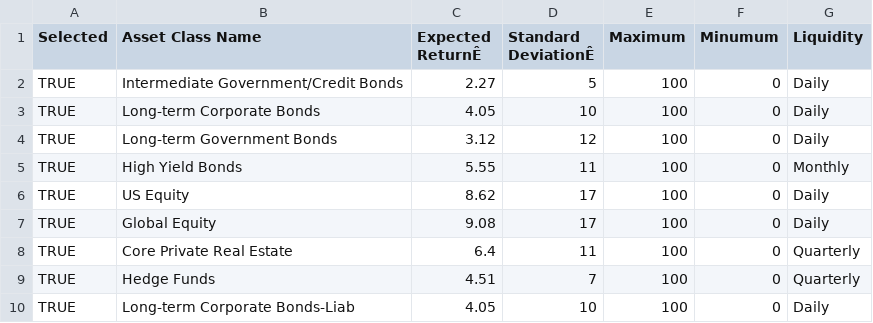
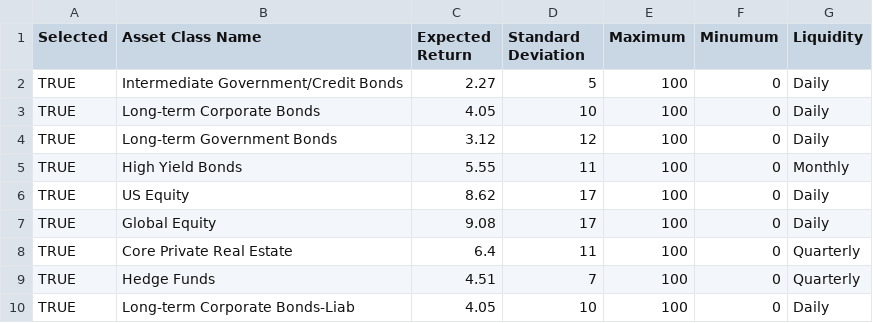
Before and after one commit to zmsteven/acai_data, a CSV file: ErSd.csv, drawn as a sheet; the diff names each change by its address in the sheet, - before the commit and + after, or states it on an @@ line.

Commit message:
Add files via upload

```diff
--- a/ErSd.csv
+++ b/ErSd.csv
-C1: Expected ReturnÊ
+C1: Expected Return
-D1: Standard DeviationÊ
+D1: Standard Deviation
```
